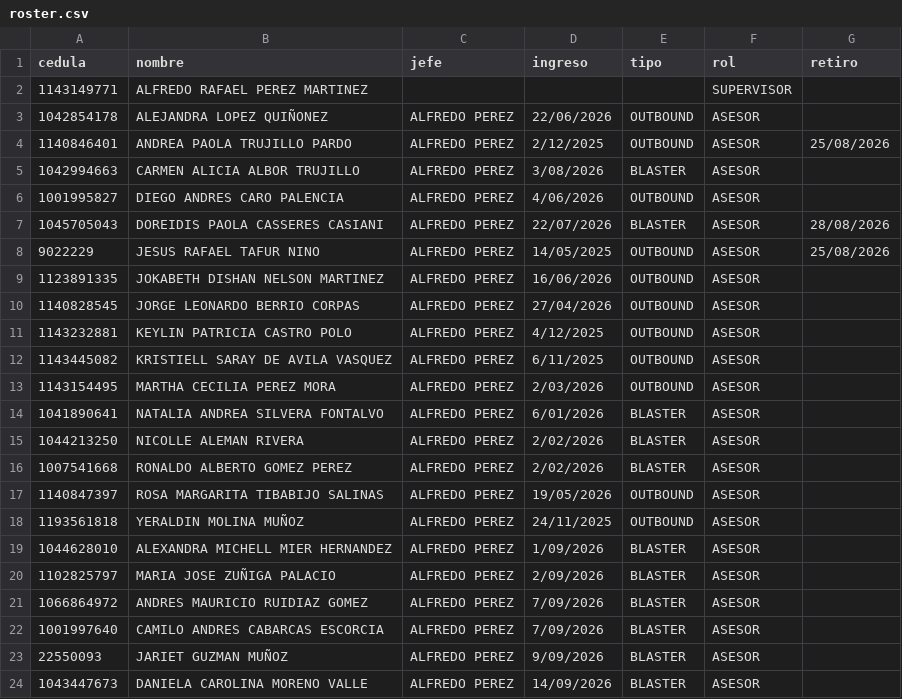
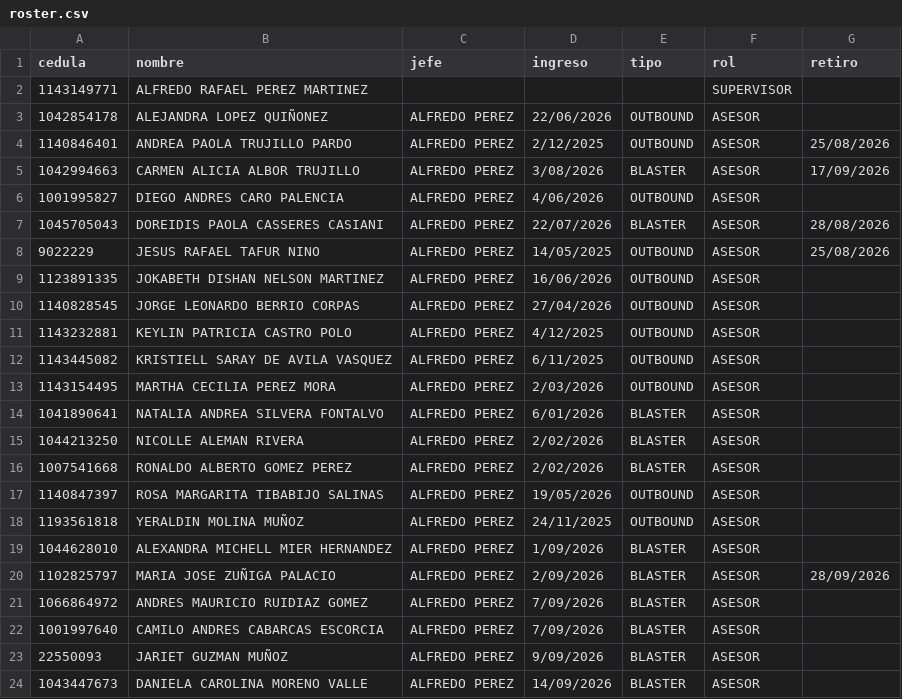
Before and after one commit to wilmercxd/comovoyhogar, a CSV file: roster.csv, drawn as a sheet.

```diff
--- a/roster.csv
+++ b/roster.csv
@@ -4,3 +4,3 @@ cedula;nombre;jefe;ingreso;tipo;rol;retiro
 1140846401;ANDREA PAOLA TRUJILLO PARDO;ALFREDO PEREZ;2/12/2025;OUTBOUND;ASESOR;25/08/2026
-1042994663;CARMEN ALICIA ALBOR TRUJILLO;ALFREDO PEREZ;3/08/2026;BLASTER;ASESOR;
+1042994663;CARMEN ALICIA ALBOR TRUJILLO;ALFREDO PEREZ;3/08/2026;BLASTER;ASESOR;17/09/2026
 1001995827;DIEGO ANDRES CARO PALENCIA;ALFREDO PEREZ;4/06/2026;OUTBOUND;ASESOR;
@@ -19,3 +19,3 @@ cedula;nombre;jefe;ingreso;tipo;rol;retiro
 1044628010;ALEXANDRA MICHELL MIER HERNANDEZ;ALFREDO PEREZ;1/09/2026;BLASTER;ASESOR;
-1102825797;MARIA JOSE ZUÑIGA PALACIO;ALFREDO PEREZ;2/09/2026;BLASTER;ASESOR;
+1102825797;MARIA JOSE ZUÑIGA PALACIO;ALFREDO PEREZ;2/09/2026;BLASTER;ASESOR;28/09/2026
 1066864972;ANDRES MAURICIO RUIDIAZ GOMEZ;ALFREDO PEREZ;7/09/2026;BLASTER;ASESOR;
```
Also changed, not shown: 1 other file.
